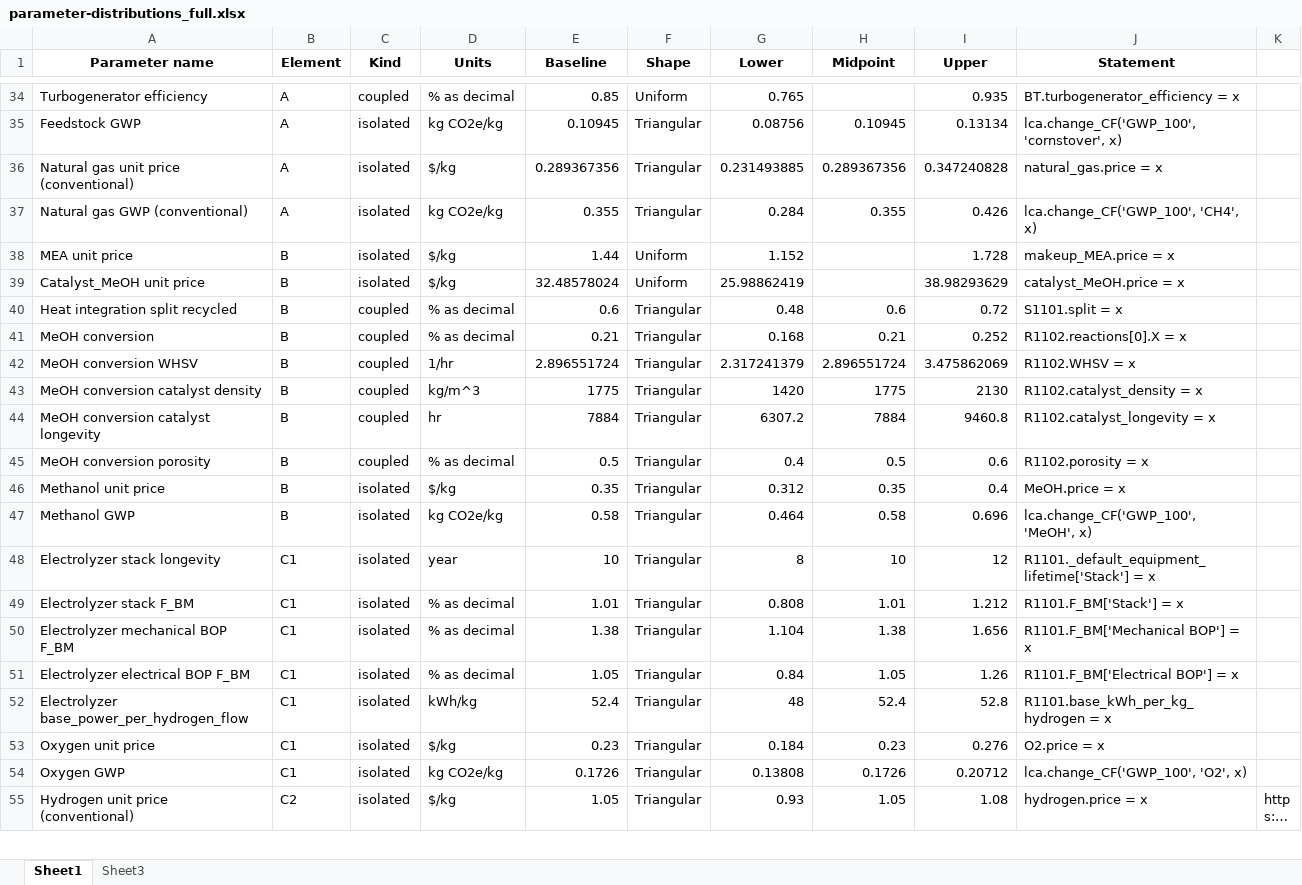
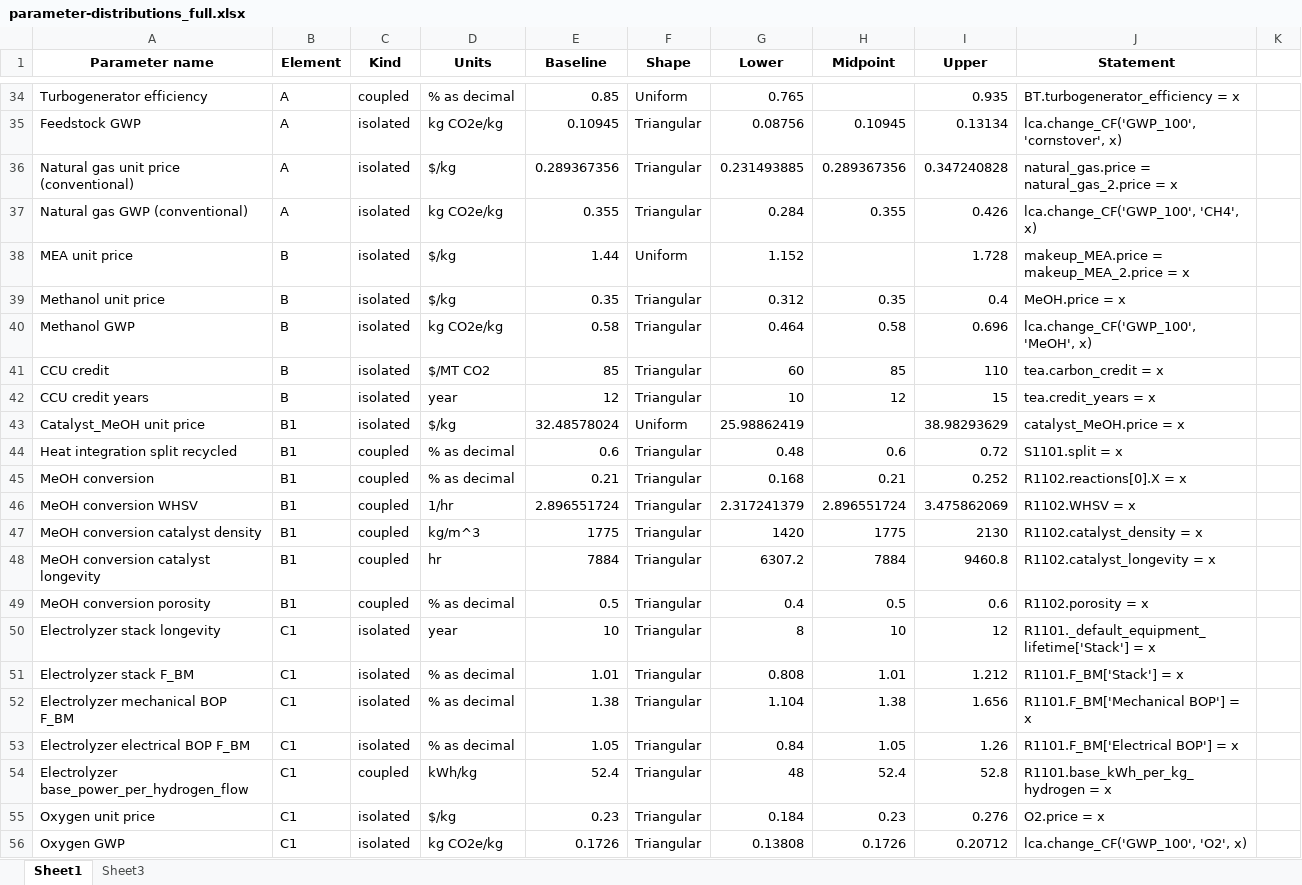
Before and after one commit to wenjung2/CCU, an Excel workbook: CCU/EtOH/analyses/parameter_distributions/parameter-distributions_full.xlsx, sheet Sheet1, drawn as a sheet; only a part is shown, gaps mark what is left out; the shorter side is filled out with more unchanged rows; long unchanged cells end in …; values as stored, in another font and other column widths than the file's, no borders; removed rows and columns are numbered as before the commit, all else as after; the diff covers the shown part only; the diff names each change by its address in the sheet, - before the commit and + after, or states it on an @@ line.

```diff
--- a/CCU/EtOH/analyses/parameter_distributions/parameter-distributions_full.xlsx (sheet Sheet1)
+++ b/CCU/EtOH/analyses/parameter_distributions/parameter-distributions_full.xlsx (sheet Sheet1)
-J36 (Statement): natural_gas.price = x
+J36 (Statement): natural_gas.price = natural_gas_2.price = x
-J38 (Statement): makeup_MEA.price = x
+J38 (Statement): makeup_MEA.price = makeup_MEA_2.price = x
-row 39: Catalyst_MeOH unit price | B | isolated | $/kg | 32.48578024 | Uniform | 25.98862419 |  | 38.98293629 | catalyst_MeOH.price = x
-row 40: Heat integration split recycled | B | coupled | % as decimal | 0.6 | Triangular | 0.48 | 0.6 | 0.72 | S1101.split = x
-row 41: MeOH conversion | B | coupled | % as decimal | 0.21 | Triangular | 0.168 | 0.21 | 0.252 | R1102.reactions[0].X = x
-row 42: MeOH conversion WHSV | B | coupled | 1/hr | 2.896551724 | Triangular | 2.317241379 | 2.896551724 | 3.475862069 | R1102.WHSV = x
-row 43: MeOH conversion catalyst density | B | coupled | kg/m^3 | 1775 | Triangular | 1420 | 1775 | 2130 | R1102.catalyst_density = x
-row 44: MeOH conversion catalyst longevity | B | coupled | hr | 7884 | Triangular | 6307.2 | 7884 | 9460.8 | R1102.catalyst_longevity = x
-row 45: MeOH conversion porosity | B | coupled | % as decimal | 0.5 | Triangular | 0.4 | 0.5 | 0.6 | R1102.porosity = x
@@ row 63 moved to row 41: CCU credit @@
@@ row 64 moved to row 42: CCU credit years @@
+row 43: Catalyst_MeOH unit price | B1 | isolated | $/kg | 32.48578024 | Uniform | 25.98862419 |  | 38.98293629 | catalyst_MeOH.price = x
+row 44: Heat integration split recycled | B1 | coupled | % as decimal | 0.6 | Triangular | 0.48 | 0.6 | 0.72 | S1101.split = x
+row 45: MeOH conversion | B1 | coupled | % as decimal | 0.21 | Triangular | 0.168 | 0.21 | 0.252 | R1102.reactions[0].X = x
+row 46: MeOH conversion WHSV | B1 | coupled | 1/hr | 2.896551724 | Triangular | 2.317241379 | 2.896551724 | 3.475862069 | R1102.WHSV = x
+row 47: MeOH conversion catalyst density | B1 | coupled | kg/m^3 | 1775 | Triangular | 1420 | 1775 | 2130 | R1102.catalyst_density = x
+row 48: MeOH conversion catalyst longevity | B1 | coupled | hr | 7884 | Triangular | 6307.2 | 7884 | 9460.8 | R1102.catalyst_longevity = x
+row 49: MeOH conversion porosity | B1 | coupled | % as decimal | 0.5 | Triangular | 0.4 | 0.5 | 0.6 | R1102.porosity = x
-C54 (Kind): isolated
+C54 (Kind): coupled
```
Also changed, not shown: 11 added rows elsewhere in this sheet, formulas that keep their value, CCU/EtOH/analyses/parameter_distributions/1000_full_samples.xlsx, CCU/EtOH/analyses/parameter_distributions/10_full_samples.xlsx, 17 other files.
